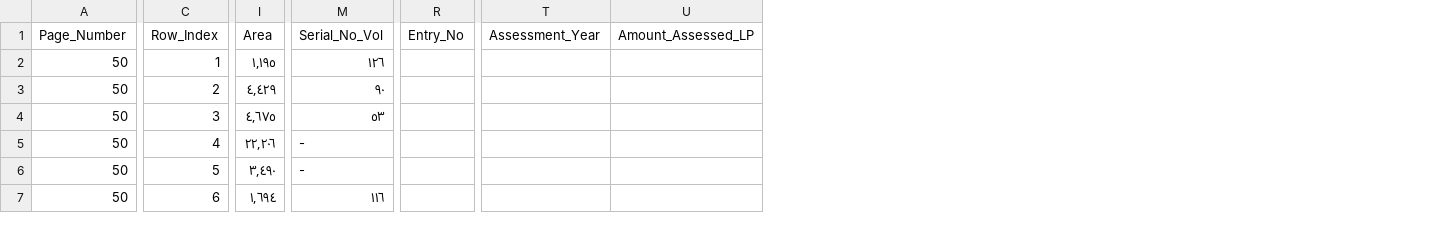
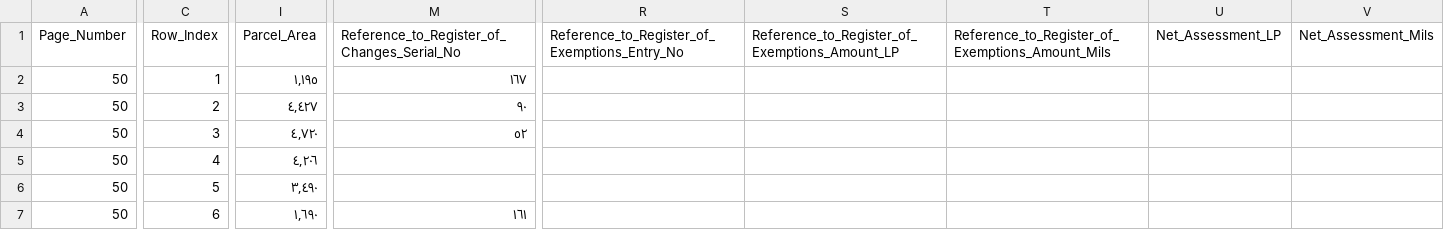
Before and after one commit to sinairusinek/Hadita, a CSV file: comparison_page50.csv, drawn as a sheet; only a part is shown, gaps mark what is left out; removed rows and columns are numbered as before the commit, all else as after; the diff covers the shown part only; the diff names each change by its address in the sheet, - before the commit and + after, or states it on an @@ line.

```diff
--- a/comparison_page50.csv
+++ b/comparison_page50.csv
-column I (Area), rows 2-7: ١,١٩٥ | ٤,٤٢٩ | ٤,٦٧٥ | ٢٢,٢٠٦ | ٣,٤٩٠ | ١,٦٩٤
+column I (Parcel_Area), rows 2-7: ١,١٩٥ | ٤,٤٢٧ | ٤,٧٢٠ | ٤,٢٠٦ | ٣,٤٩٠ | ١,٦٩٠
-column M (Serial_No_Vol), rows 2-7: ١٢٦ | ٩٠ | ٥٣ | - | - | ١١٦
+column M, rows 1-7: Reference_to_Register_of_Changes_Serial_No | ١٦٧ | ٩٠ | ٥٢ |  |  | ١٦١
-column R (Entry_No), empty
+column R, row 1: Reference_to_Register_of_Exemptions_Entry_No
+column S, row 1: Reference_to_Register_of_Exemptions_Amount_LP
+column T, row 1: Reference_to_Register_of_Exemptions_Amount_Mils
+column U (Net_Assessment_LP), empty
+column V (Net_Assessment_Mils), empty
-column T (Assessment_Year), empty
-column U (Amount_Assessed_LP), empty
```
Also changed, not shown: 8 removed columns and 118 edited cells elsewhere in this file, comparison_page10.csv, comparison_page3.csv, 7 other files.
